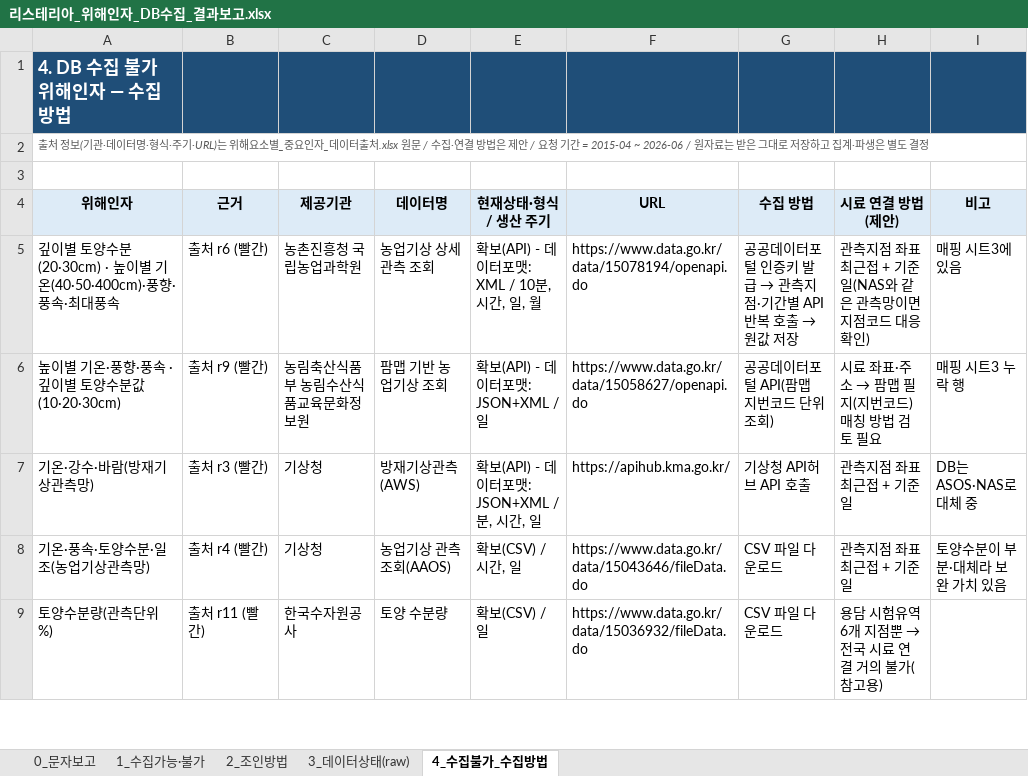
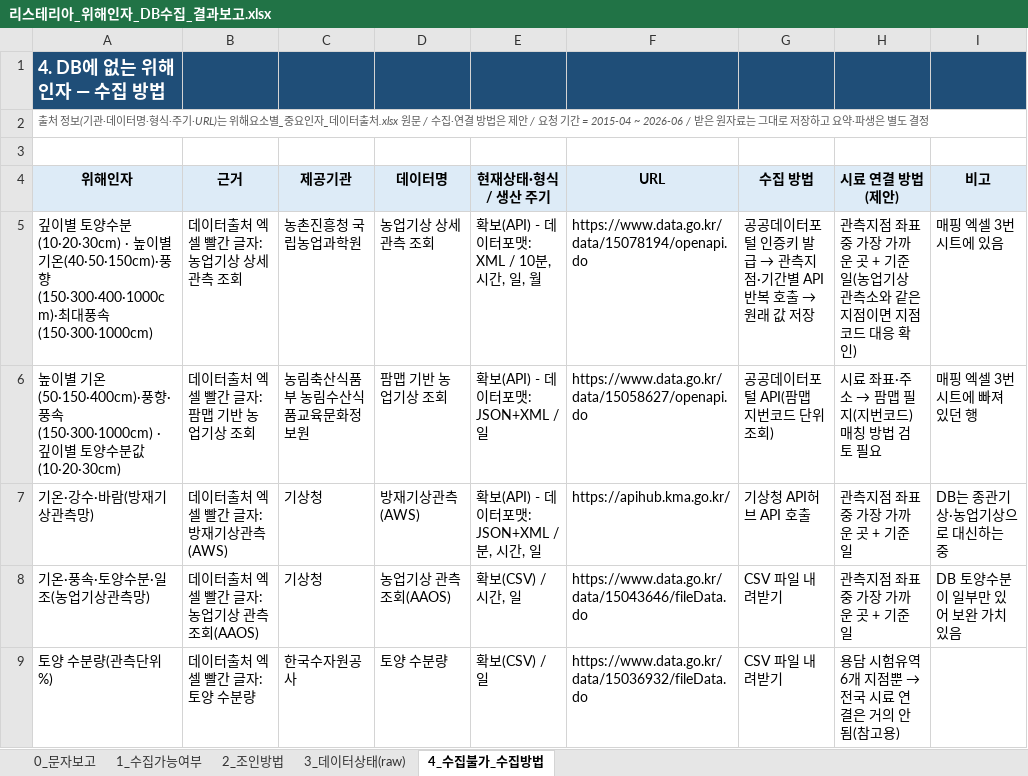
Before and after one commit to cjsdudwls1/listeria2026, an Excel workbook: 리스테리아ML/docs/리스테리아_위해인자_DB수집_결과보고.xlsx, sheet 4_수집불가_수집방법, drawn as a sheet; only a part is shown; values as stored, in another font and other column widths than the file's, no borders; the diff covers the shown part only; the diff names each change by its address in the sheet, - before the commit and + after, or states it on an @@ line.

```diff
--- a/리스테리아ML/docs/리스테리아_위해인자_DB수집_결과보고.xlsx (sheet 4_수집불가_수집방법)
+++ b/리스테리아ML/docs/리스테리아_위해인자_DB수집_결과보고.xlsx (sheet 4_수집불가_수집방법)
-sheet tab: 1_수집가능·불가
+sheet tab: 1_수집가능여부
-A1 (위해인자): 4. DB 수집 불가 위해인자 — 수집 방법
+A1 (위해인자): 4. DB에 없는 위해인자 — 수집 방법
-A2 (위해인자): …2015-04 ~ 2026-06 / 원자료는 받은 그대로 저장하고 집계·파생은…
+A2 (위해인자): …2015-04 ~ 2026-06 / 받은 원자료는 그대로 저장하고 요약·파생은…
-A5 (위해인자): …토양수분(20·30cm) · 높이별 기온(40·50·400cm)·풍향·풍속·최대풍속
+A5 (위해인자): …토양수분(10·20·30cm) · 높이별 기온(40·50·150cm)·풍향(150·300·400·1000cm)·최대풍속(150·300·1000cm)
-B5 (근거): 출처 r6 (빨간)
+B5 (근거): 데이터출처 엑셀 빨간 글자: 농업기상 상세관측 조회
@@ G5 (수집 방법): 공공데이터포털 인증키 발급 → 관측지점·기간별 API 반복 호출 → 원값 저장 → 공공데이터포털 인증키 발급 → 관측지점·기간별 API 반복 호출 → 원래 값 저장 @@
-H5 (시료 연결 방법(제안)): …좌표 최근접 + 기준일(NAS와 같은 관측망이면 지…
+H5 (시료 연결 방법(제안)): …좌표 중 가장 가까운 곳 + 기준일(농업기상 관측소와 같은 지점이면 지…
-I5 (비고): 매핑 시트3에 있음
+I5 (비고): 매핑 엑셀 3번 시트에 있음
-A6 (위해인자): …별 기온·풍향·풍속 · 깊이별…
+A6 (위해인자): …별 기온(50·150·400cm)·풍향·풍속(150·300·1000cm) · 깊이별…
-B6 (근거): 출처 r9 (빨간)
+B6 (근거): 데이터출처 엑셀 빨간 글자: 팜맵 기반 농업기상 조회
-I6 (비고): 매핑 시트3 누락 행
+I6 (비고): 매핑 엑셀 3번 시트에 빠져 있던 행
-B7 (근거): 출처 r3 (빨간)
+B7 (근거): 데이터출처 엑셀 빨간 글자: 방재기상관측(AWS)
-H7:H8 (시료 연결 방법(제안)): 관측지점 좌표 최근접 + 기준일
+H7:H8 (시료 연결 방법(제안)): 관측지점 좌표 중 가장 가까운 곳 + 기준일
-I7 (비고): DB는 ASOS·NAS로 대체 중
+I7 (비고): DB는 종관기상·농업기상으로 대신하는 중
-B8 (근거): 출처 r4 (빨간)
+B8 (근거): 데이터출처 엑셀 빨간 글자: 농업기상 관측 조회(AAOS)
-G8:G9 (수집 방법): CSV 파일 다운로드
+G8:G9 (수집 방법): CSV 파일 내려받기
-I8 (비고): 토양수분이 부분·대체라 보완 가치 있음
+I8 (비고): DB 토양수분이 일부만 있어 보완 가치 있음
-A9 (위해인자): 토양수분량(관측단위 %)
+A9 (위해인자): 토양 수분량(관측단위 %)
-B9 (근거): 출처 r11 (빨간)
+B9 (근거): 데이터출처 엑셀 빨간 글자: 토양 수분량
@@ H9 (시료 연결 방법(제안)): 용담 시험유역 6개 지점뿐 → 전국 시료 연결 거의 불가(참고용) → 용담 시험유역 6개 지점뿐 → 전국 시료 연결은 거의 안 됨(참고용) @@
```
Also changed, not shown: 43 edited cells elsewhere in this sheet, sheet 1_수집가능여부, sheet 3_데이터상태(raw), sheet 0_문자보고, sheet 2_조인방법, 23 other files.
